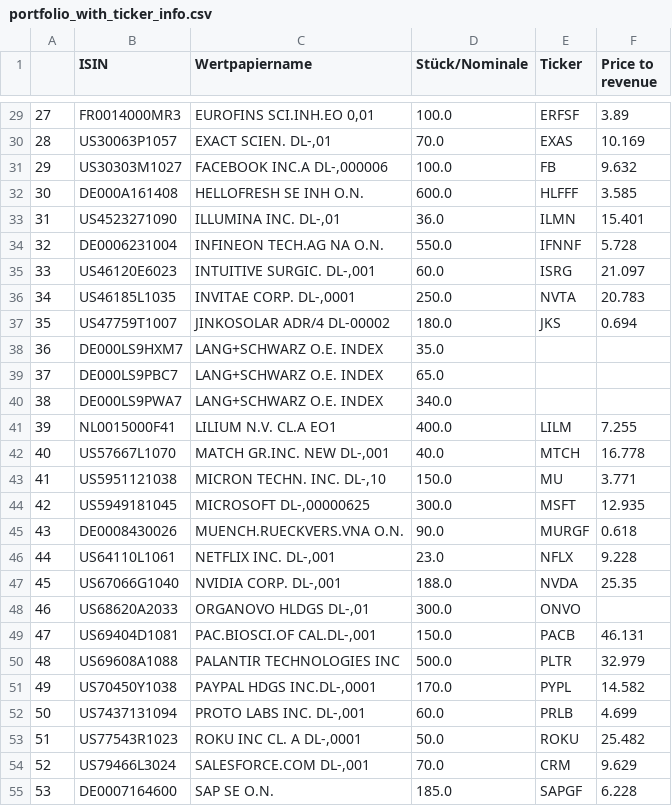
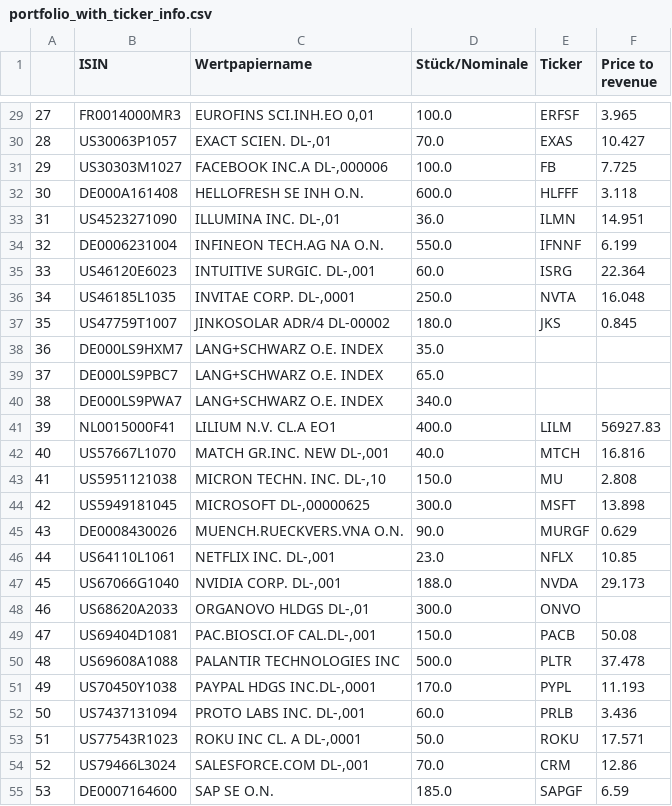
Before and after one commit to jakobreinhardt/portfolio_assistant, a CSV file: portfolio_with_ticker_info.csv, drawn as a sheet; only a part is shown, gaps mark what is left out; the diff covers the shown part only.

```diff
--- a/portfolio_with_ticker_info.csv
+++ b/portfolio_with_ticker_info.csv
@@ -29,10 +29,10 @@
-27,FR0014000MR3,"EUROFINS SCI.INH.EO 0,01",100.0,ERFSF,3.89
-28,US30063P1057,"EXACT SCIEN.       DL-,01",70.0,EXAS,10.169
-29,US30303M1027,"FACEBOOK INC.A DL-,000006",100.0,FB,9.632
-30,DE000A161408,HELLOFRESH SE  INH O.N.,600.0,HLFFF,3.585
-31,US4523271090,"ILLUMINA INC.      DL-,01",36.0,ILMN,15.401
-32,DE0006231004,INFINEON TECH.AG NA O.N.,550.0,IFNNF,5.728
-33,US46120E6023,"INTUITIVE SURGIC. DL-,001",60.0,ISRG,21.097
-34,US46185L1035,"INVITAE CORP.    DL-,0001",250.0,NVTA,20.783
-35,US47759T1007,JINKOSOLAR ADR/4 DL-00002,180.0,JKS,0.694
+27,FR0014000MR3,"EUROFINS SCI.INH.EO 0,01",100.0,ERFSF,3.965
+28,US30063P1057,"EXACT SCIEN.       DL-,01",70.0,EXAS,10.427
+29,US30303M1027,"FACEBOOK INC.A DL-,000006",100.0,FB,7.725
+30,DE000A161408,HELLOFRESH SE  INH O.N.,600.0,HLFFF,3.118
+31,US4523271090,"ILLUMINA INC.      DL-,01",36.0,ILMN,14.951
+32,DE0006231004,INFINEON TECH.AG NA O.N.,550.0,IFNNF,6.199
+33,US46120E6023,"INTUITIVE SURGIC. DL-,001",60.0,ISRG,22.364
+34,US46185L1035,"INVITAE CORP.    DL-,0001",250.0,NVTA,16.048
+35,US47759T1007,JINKOSOLAR ADR/4 DL-00002,180.0,JKS,0.845
 36,DE000LS9HXM7,LANG+SCHWARZ O.E. INDEX,35.0,,
@@ -40,16 +40,16 @@
 38,DE000LS9PWA7,LANG+SCHWARZ O.E. INDEX,340.0,,
-39,NL0015000F41,LILIUM N.V.  CL.A     EO1,400.0,LILM,7.255
-40,US57667L1070,"MATCH GR.INC. NEW DL-,001",40.0,MTCH,16.778
-41,US5951121038,"MICRON TECHN. INC. DL-,10",150.0,MU,3.771
-42,US5949181045,"MICROSOFT    DL-,00000625",300.0,MSFT,12.935
-43,DE0008430026,MUENCH.RUECKVERS.VNA O.N.,90.0,MURGF,0.618
-44,US64110L1061,"NETFLIX INC.      DL-,001",23.0,NFLX,9.228
-45,US67066G1040,"NVIDIA CORP.      DL-,001",188.0,NVDA,25.35
+39,NL0015000F41,LILIUM N.V.  CL.A     EO1,400.0,LILM,56927.83
+40,US57667L1070,"MATCH GR.INC. NEW DL-,001",40.0,MTCH,16.816
+41,US5951121038,"MICRON TECHN. INC. DL-,10",150.0,MU,2.808
+42,US5949181045,"MICROSOFT    DL-,00000625",300.0,MSFT,13.898
+43,DE0008430026,MUENCH.RUECKVERS.VNA O.N.,90.0,MURGF,0.629
+44,US64110L1061,"NETFLIX INC.      DL-,001",23.0,NFLX,10.85
+45,US67066G1040,"NVIDIA CORP.      DL-,001",188.0,NVDA,29.173
 46,US68620A2033,"ORGANOVO HLDGS     DL-,01",300.0,ONVO,
-47,US69404D1081,"PAC.BIOSCI.OF CAL.DL-,001",150.0,PACB,46.131
-48,US69608A1088,PALANTIR TECHNOLOGIES INC,500.0,PLTR,32.979
-49,US70450Y1038,"PAYPAL HDGS INC.DL-,0001",170.0,PYPL,14.582
-50,US7437131094,"PROTO LABS INC.   DL-,001",60.0,PRLB,4.699
-51,US77543R1023,"ROKU INC   CL. A DL-,0001",50.0,ROKU,25.482
-52,US79466L3024,"SALESFORCE.COM    DL-,001",70.0,CRM,9.629
-53,DE0007164600,SAP SE O.N.,185.0,SAPGF,6.228
+47,US69404D1081,"PAC.BIOSCI.OF CAL.DL-,001",150.0,PACB,50.08
+48,US69608A1088,PALANTIR TECHNOLOGIES INC,500.0,PLTR,37.478
+49,US70450Y1038,"PAYPAL HDGS INC.DL-,0001",170.0,PYPL,11.193
+50,US7437131094,"PROTO LABS INC.   DL-,001",60.0,PRLB,3.436
+51,US77543R1023,"ROKU INC   CL. A DL-,0001",50.0,ROKU,17.571
+52,US79466L3024,"SALESFORCE.COM    DL-,001",70.0,CRM,12.86
+53,DE0007164600,SAP SE O.N.,185.0,SAPGF,6.59
```
Also changed, not shown: 45 edited cells elsewhere in this file, 1 other file.
